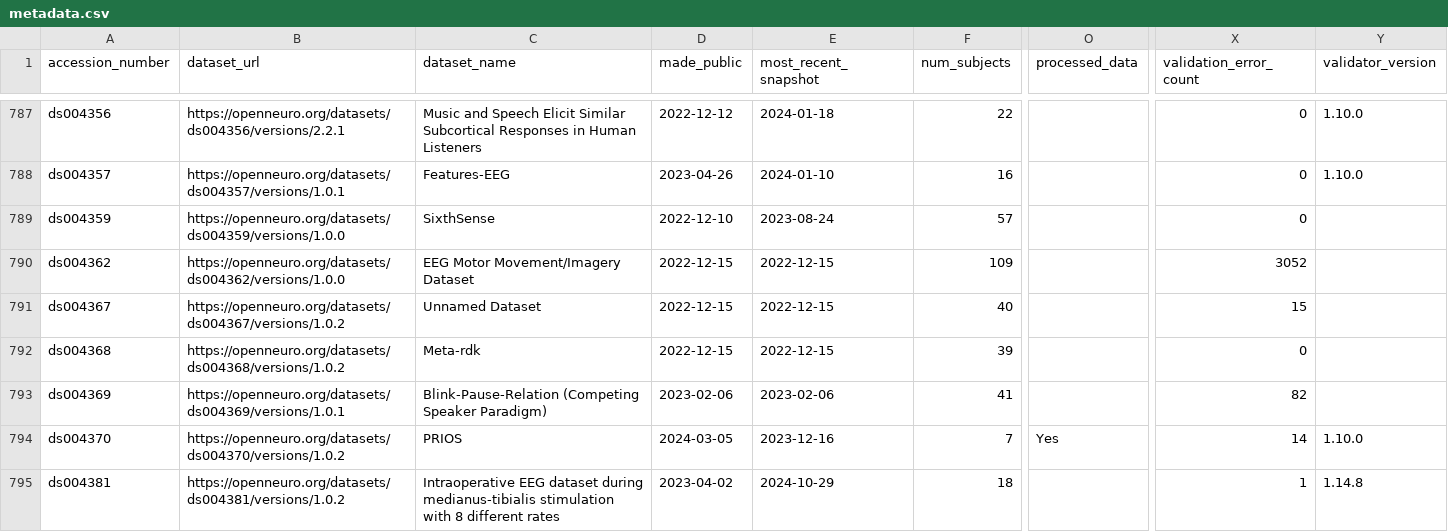
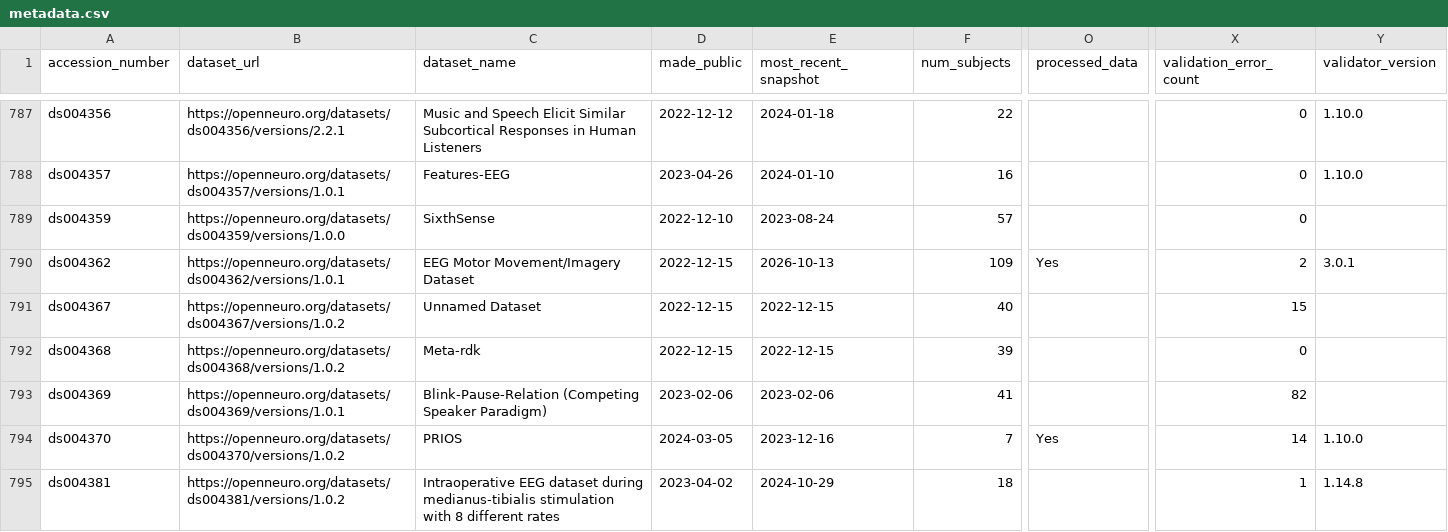
Before and after one commit to jbwexler/openneuro_metadata, a CSV file: metadata.csv, drawn as a sheet; only a part is shown, gaps mark what is left out; the diff covers the shown part only; the diff names each change by its address in the sheet, - before the commit and + after, or states it on an @@ line.

```diff
--- a/metadata.csv
+++ b/metadata.csv
-B790 (dataset_url): https://openneuro.org/datasets/ds004362/versions/1.0.0
+B790 (dataset_url): https://openneuro.org/datasets/ds004362/versions/1.0.1
-E790 (most_recent_snapshot): 2022-12-15
+E790 (most_recent_snapshot): 2026-10-13
-O790 (processed_data): (empty)
+O790 (processed_data): Yes
-X790 (validation_error_count): 3052
+X790 (validation_error_count): 2
-Y790 (validator_version): (empty)
+Y790 (validator_version): 3.0.1
```
Also changed, not shown: 7 added rows and 47 edited cells elsewhere in this file.
